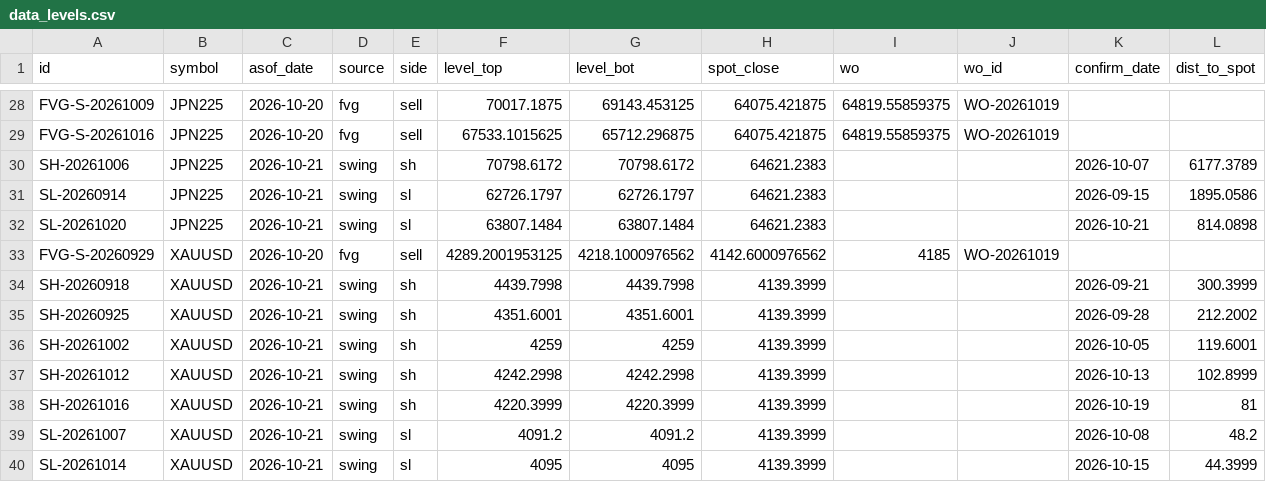
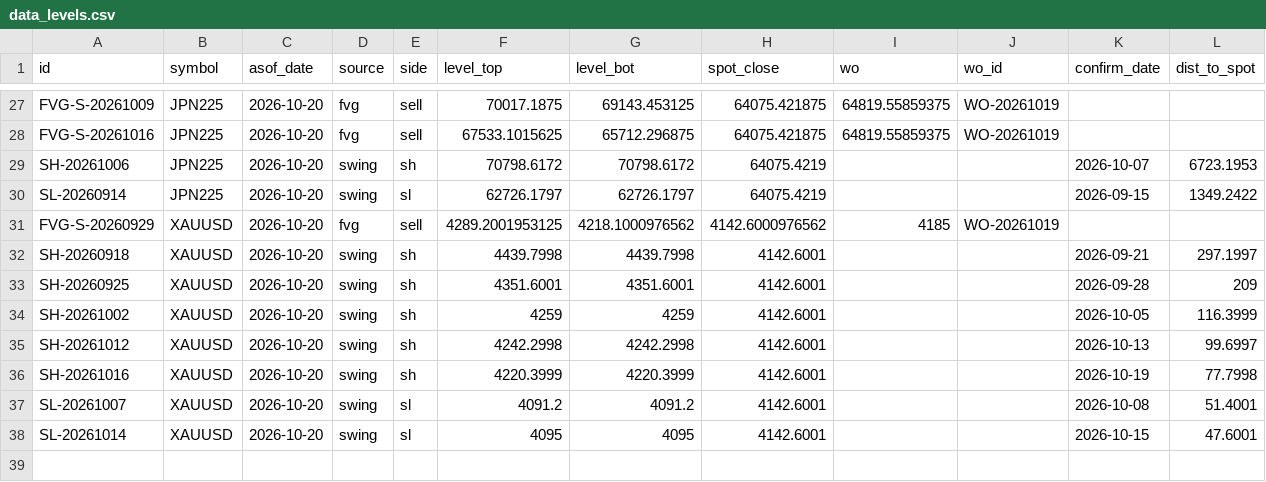
Before and after one commit to keenewong-ai/xauusd-bounce-list, a CSV file: data_levels.csv, drawn as a sheet; only a part is shown, gaps mark what is left out; the diff covers the shown part only.

Commit message:
Align levels B asof to 2026-10-20 (swing re-run)
FVG 10 + swing 27 = 37 active levels vs same spot date.

```diff
--- a/data_levels.csv
+++ b/data_levels.csv
@@ -29,12 +28,11 @@ FVG-S-20261009,JPN225,2026-10-20,fvg,sell,70017.1875,69143.453125,64075.421875,6
 FVG-S-20261016,JPN225,2026-10-20,fvg,sell,67533.1015625,65712.296875,64075.421875,64819.55859375,WO-20261019,,
-SH-20261006,JPN225,2026-10-21,swing,sh,70798.6172,70798.6172,64621.2383,,,2026-10-07,6177.3789
-SL-20260914,JPN225,2026-10-21,swing,sl,62726.1797,62726.1797,64621.2383,,,2026-09-15,1895.0586
-SL-20261020,JPN225,2026-10-21,swing,sl,63807.1484,63807.1484,64621.2383,,,2026-10-21,814.0898
+SH-20261006,JPN225,2026-10-20,swing,sh,70798.6172,70798.6172,64075.4219,,,2026-10-07,6723.1953
+SL-20260914,JPN225,2026-10-20,swing,sl,62726.1797,62726.1797,64075.4219,,,2026-09-15,1349.2422
 FVG-S-20260929,XAUUSD,2026-10-20,fvg,sell,4289.2001953125,4218.1000976562,4142.6000976562,4185,WO-20261019,,
-SH-20260918,XAUUSD,2026-10-21,swing,sh,4439.7998,4439.7998,4139.3999,,,2026-09-21,300.3999
-SH-20260925,XAUUSD,2026-10-21,swing,sh,4351.6001,4351.6001,4139.3999,,,2026-09-28,212.2002
-SH-20261002,XAUUSD,2026-10-21,swing,sh,4259,4259,4139.3999,,,2026-10-05,119.6001
-SH-20261012,XAUUSD,2026-10-21,swing,sh,4242.2998,4242.2998,4139.3999,,,2026-10-13,102.8999
-SH-20261016,XAUUSD,2026-10-21,swing,sh,4220.3999,4220.3999,4139.3999,,,2026-10-19,81
-SL-20261007,XAUUSD,2026-10-21,swing,sl,4091.2,4091.2,4139.3999,,,2026-10-08,48.2
-SL-20261014,XAUUSD,2026-10-21,swing,sl,4095,4095,4139.3999,,,2026-10-15,44.3999
+SH-20260918,XAUUSD,2026-10-20,swing,sh,4439.7998,4439.7998,4142.6001,,,2026-09-21,297.1997
+SH-20260925,XAUUSD,2026-10-20,swing,sh,4351.6001,4351.6001,4142.6001,,,2026-09-28,209
+SH-20261002,XAUUSD,2026-10-20,swing,sh,4259,4259,4142.6001,,,2026-10-05,116.3999
+SH-20261012,XAUUSD,2026-10-20,swing,sh,4242.2998,4242.2998,4142.6001,,,2026-10-13,99.6997
+SH-20261016,XAUUSD,2026-10-20,swing,sh,4220.3999,4220.3999,4142.6001,,,2026-10-19,77.7998
+SL-20261007,XAUUSD,2026-10-20,swing,sl,4091.2,4091.2,4142.6001,,,2026-10-08,51.4001
+SL-20261014,XAUUSD,2026-10-20,swing,sl,4095,4095,4142.6001,,,2026-10-15,47.6001
```
Also changed, not shown: 1 added row, 2 removed rows and 51 edited cells elsewhere in this file.
